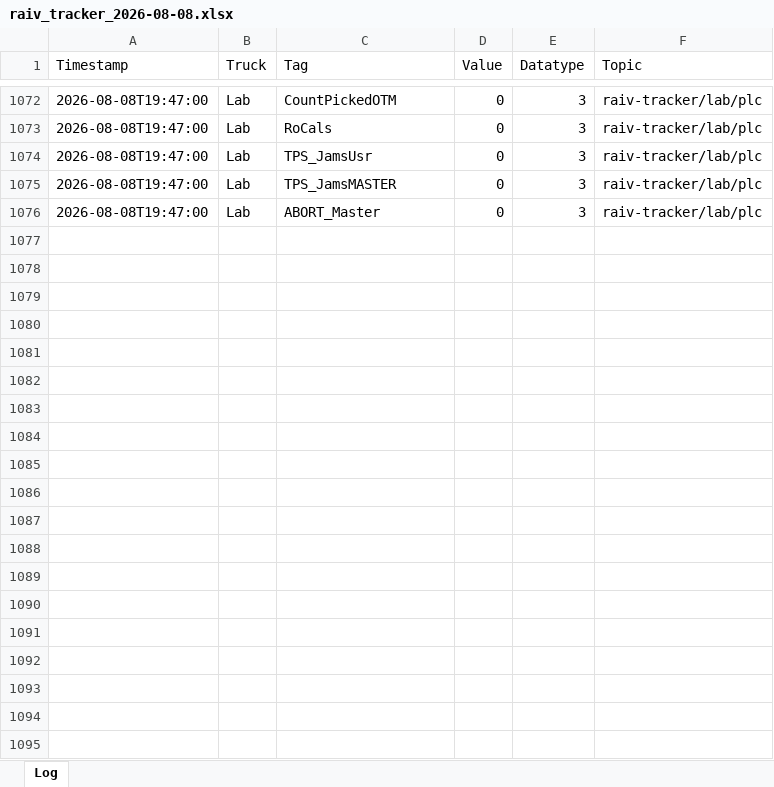
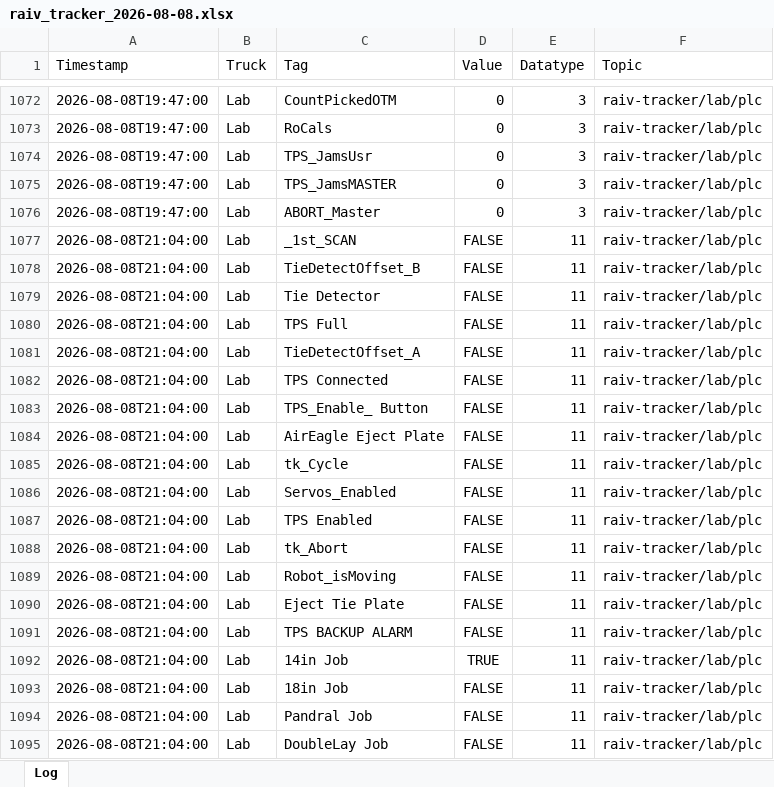
Before and after one commit to cotyc-bbrailtech/Raiv-trucks, an Excel workbook: logs/raiv_tracker_2026-08-08.xlsx, sheet Log, drawn as a sheet; only a part is shown, gaps mark what is left out; values as stored, in another font and other column widths than the file's, no borders; the diff covers the shown part only; the diff names each change by its address in the sheet, - before the commit and + after, or states it on an @@ line.

```diff
--- a/logs/raiv_tracker_2026-08-08.xlsx (sheet Log)
+++ b/logs/raiv_tracker_2026-08-08.xlsx (sheet Log)
+row 1077: 2026-08-08T21:04:00 | Lab | _1st_SCAN | FALSE | 11 | raiv-tracker/lab/plc
+row 1078: 2026-08-08T21:04:00 | Lab | TieDetectOffset_B | FALSE | 11 | raiv-tracker/lab/plc
+row 1079: 2026-08-08T21:04:00 | Lab | Tie Detector | FALSE | 11 | raiv-tracker/lab/plc
+row 1080: 2026-08-08T21:04:00 | Lab | TPS Full | FALSE | 11 | raiv-tracker/lab/plc
+row 1081: 2026-08-08T21:04:00 | Lab | TieDetectOffset_A | FALSE | 11 | raiv-tracker/lab/plc
+row 1082: 2026-08-08T21:04:00 | Lab | TPS Connected | FALSE | 11 | raiv-tracker/lab/plc
+row 1083: 2026-08-08T21:04:00 | Lab | TPS_Enable_ Button | FALSE | 11 | raiv-tracker/lab/plc
+row 1084: 2026-08-08T21:04:00 | Lab | AirEagle Eject Plate | FALSE | 11 | raiv-tracker/lab/plc
+row 1085: 2026-08-08T21:04:00 | Lab | tk_Cycle | FALSE | 11 | raiv-tracker/lab/plc
+row 1086: 2026-08-08T21:04:00 | Lab | Servos_Enabled | FALSE | 11 | raiv-tracker/lab/plc
+row 1087: 2026-08-08T21:04:00 | Lab | TPS Enabled | FALSE | 11 | raiv-tracker/lab/plc
+row 1088: 2026-08-08T21:04:00 | Lab | tk_Abort | FALSE | 11 | raiv-tracker/lab/plc
+row 1089: 2026-08-08T21:04:00 | Lab | Robot_isMoving | FALSE | 11 | raiv-tracker/lab/plc
+row 1090: 2026-08-08T21:04:00 | Lab | Eject Tie Plate | FALSE | 11 | raiv-tracker/lab/plc
+row 1091: 2026-08-08T21:04:00 | Lab | TPS BACKUP ALARM | FALSE | 11 | raiv-tracker/lab/plc
+row 1092: 2026-08-08T21:04:00 | Lab | 14in Job | TRUE | 11 | raiv-tracker/lab/plc
+row 1093: 2026-08-08T21:04:00 | Lab | 18in Job | FALSE | 11 | raiv-tracker/lab/plc
+row 1094: 2026-08-08T21:04:00 | Lab | Pandral Job | FALSE | 11 | raiv-tracker/lab/plc
+row 1095: 2026-08-08T21:04:00 | Lab | DoubleLay Job | FALSE | 11 | raiv-tracker/lab/plc
```
Also changed, not shown: 111 added rows elsewhere in this sheet.
